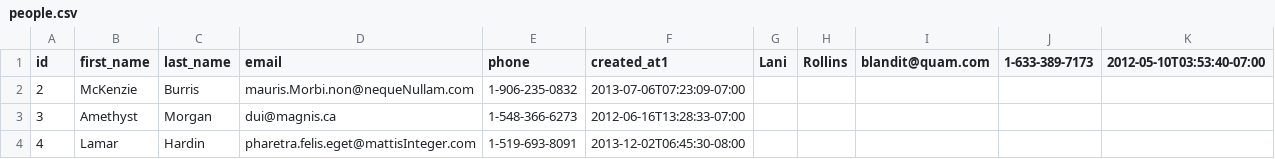
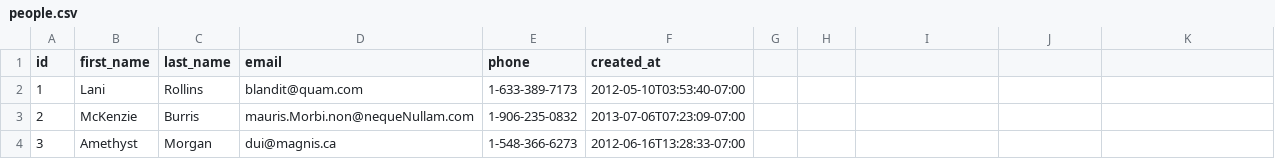
Before and after one commit to zen-fox-2018/parsing-data-1, a CSV file: people.csv, drawn as a sheet; only a part is shown; the shorter side is filled out with more unchanged rows.

```diff
--- a/people.csv
+++ b/people.csv
@@ -1,2 +1,3 @@
-id,first_name,last_name,email,phone,created_at1,Lani,Rollins,blandit@quam.com,1-633-389-7173,2012-05-10T03:53:40-07:00
+id,first_name,last_name,email,phone,created_at
+1,Lani,Rollins,blandit@quam.com,1-633-389-7173,2012-05-10T03:53:40-07:00
 2,McKenzie,Burris,mauris.Morbi.non@nequeNullam.com,1-906-235-0832,2013-07-06T07:23:09-07:00
```
Also changed, not shown: 1 other file.
